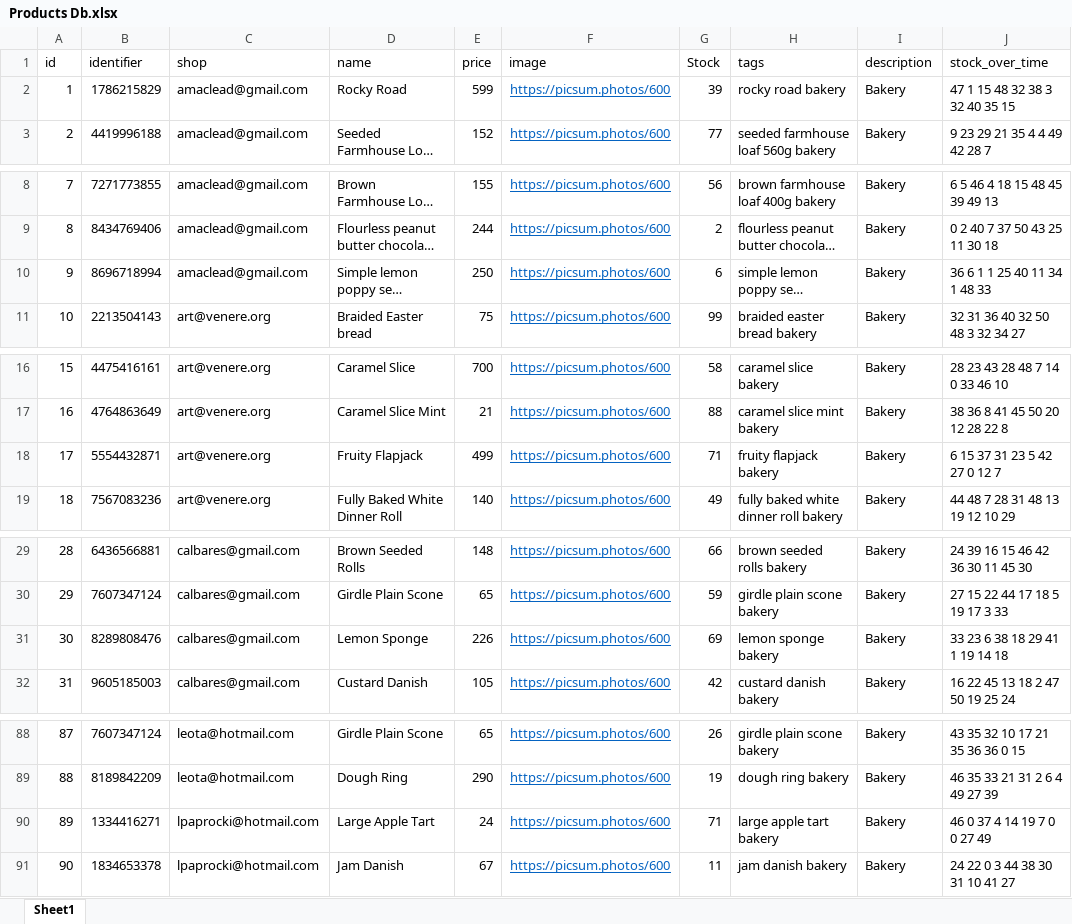
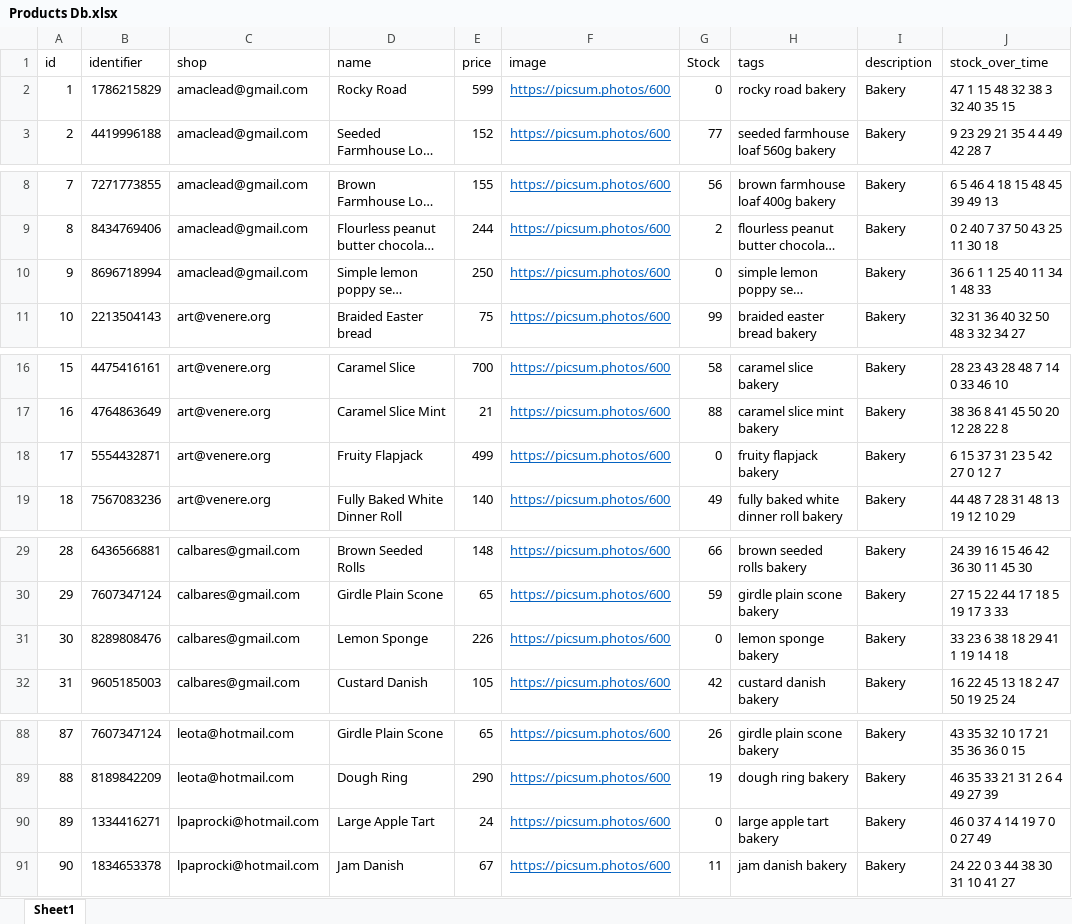
Before and after one commit to DhruvK-Sethi/APEX-Hackathon, an Excel workbook: daveydark/src/Products Db.xlsx, sheet Sheet1, drawn as a sheet; only a part is shown, gaps mark what is left out; long unchanged cells end in …; values as stored, in another font and other column widths than the file's, no borders; conditional formats not drawn; the diff covers the shown part only; the diff names each change by its address in the sheet, - before the commit and + after, or states it on an @@ line.

```diff
--- a/daveydark/src/Products Db.xlsx (sheet Sheet1)
+++ b/daveydark/src/Products Db.xlsx (sheet Sheet1)
-G2 (Stock): 39
+G2 (Stock): 0
-G10 (Stock): 6
+G10 (Stock): 0
-G18 (Stock): 71
+G18 (Stock): 0
-G31 (Stock): 69
+G31 (Stock): 0
-G90 (Stock): 71
+G90 (Stock): 0
```
Also changed, not shown: 3 edited cells elsewhere in this sheet, 7 other files.
